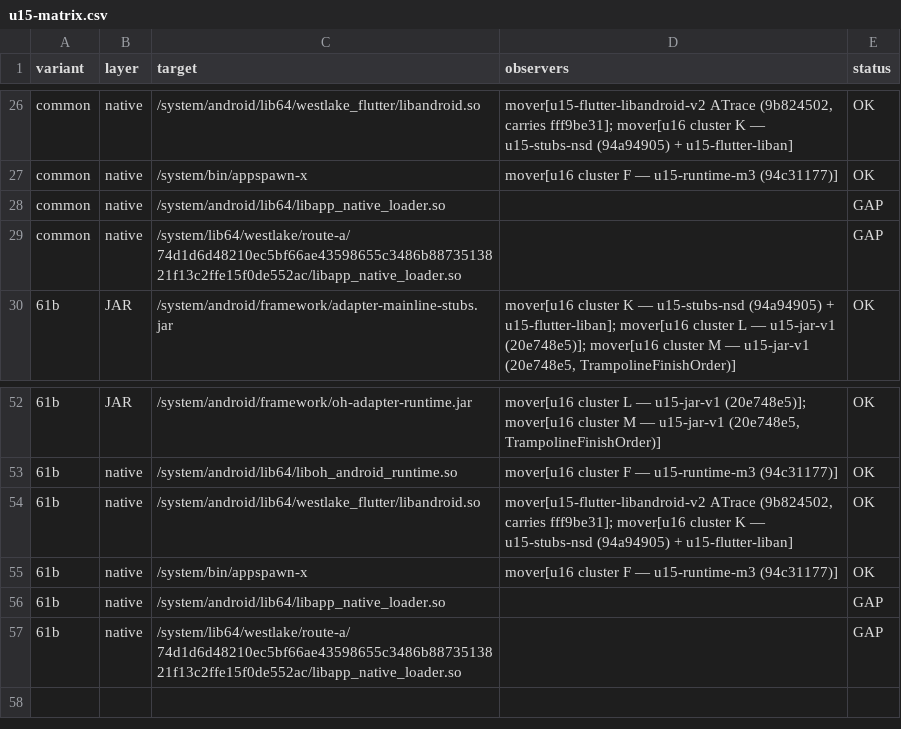
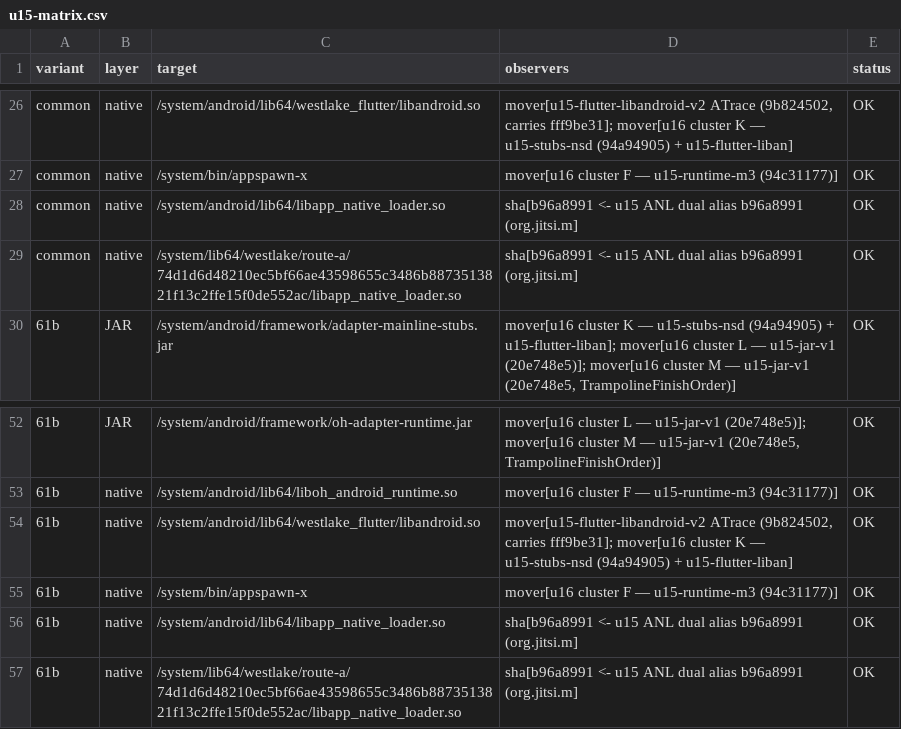
Before and after one commit to a2hlab/westlake-harness, a CSV file: benchmark/2026-10-03-fix-observers/u15-matrix.csv, drawn as a sheet; only a part is shown, gaps mark what is left out.

Commit message:
fix-observers refresh with U15 fd-meet (oc-t4): U15 0 gaps, U14 0 gaps (landed from westlake-harness-t4@3af7cd8a33) (landed from westlake-harness-t4@3af7cd8a33, 4 files, listing 5868646990e0)

```diff
--- a/benchmark/2026-10-03-fix-observers/u15-matrix.csv
+++ b/benchmark/2026-10-03-fix-observers/u15-matrix.csv
@@ -27,4 +27,4 @@ common,native,/system/android/lib64/westlake_flutter/libandroid.so,"mover[u15-fl
 common,native,/system/bin/appspawn-x,mover[u16 cluster F — u15-runtime-m3 (94c31177)],OK
-common,native,/system/android/lib64/libapp_native_loader.so,,GAP
-common,native,/system/lib64/westlake/route-a/74d1d6d48210ec5bf66ae43598655c3486b8873513821f13c2ffe15f0de552ac/libapp_native_loader.so,,GAP
+common,native,/system/android/lib64/libapp_native_loader.so,sha[b96a8991 <- u15 ANL dual alias b96a8991 (org.jitsi.m],OK
+common,native,/system/lib64/westlake/route-a/74d1d6d48210ec5bf66ae43598655c3486b8873513821f13c2ffe15f0de552ac/libapp_native_loader.so,sha[b96a8991 <- u15 ANL dual alias b96a8991 (org.jitsi.m],OK
 61b,JAR,/system/android/framework/adapter-mainline-stubs.jar,"mover[u16 cluster K — u15-stubs-nsd (94a94905) + u15-flutter-liban]; mover[u16 cluster L — u15-jar-v1 (20e748e5)]; mover[u16 cluster M — u15-jar-v1 (20e748e5, TrampolineFinishOrder)]",OK
@@ -55,3 +55,3 @@ common,native,/system/lib64/westlake/route-a/74d1d6d48210ec5bf66ae43598655c3486b
 61b,native,/system/bin/appspawn-x,mover[u16 cluster F — u15-runtime-m3 (94c31177)],OK
-61b,native,/system/android/lib64/libapp_native_loader.so,,GAP
-61b,native,/system/lib64/westlake/route-a/74d1d6d48210ec5bf66ae43598655c3486b8873513821f13c2ffe15f0de552ac/libapp_native_loader.so,,GAP
+61b,native,/system/android/lib64/libapp_native_loader.so,sha[b96a8991 <- u15 ANL dual alias b96a8991 (org.jitsi.m],OK
+61b,native,/system/lib64/westlake/route-a/74d1d6d48210ec5bf66ae43598655c3486b8873513821f13c2ffe15f0de552ac/libapp_native_loader.so,sha[b96a8991 <- u15 ANL dual alias b96a8991 (org.jitsi.m],OK
```
Also changed, not shown: 1 other file.
